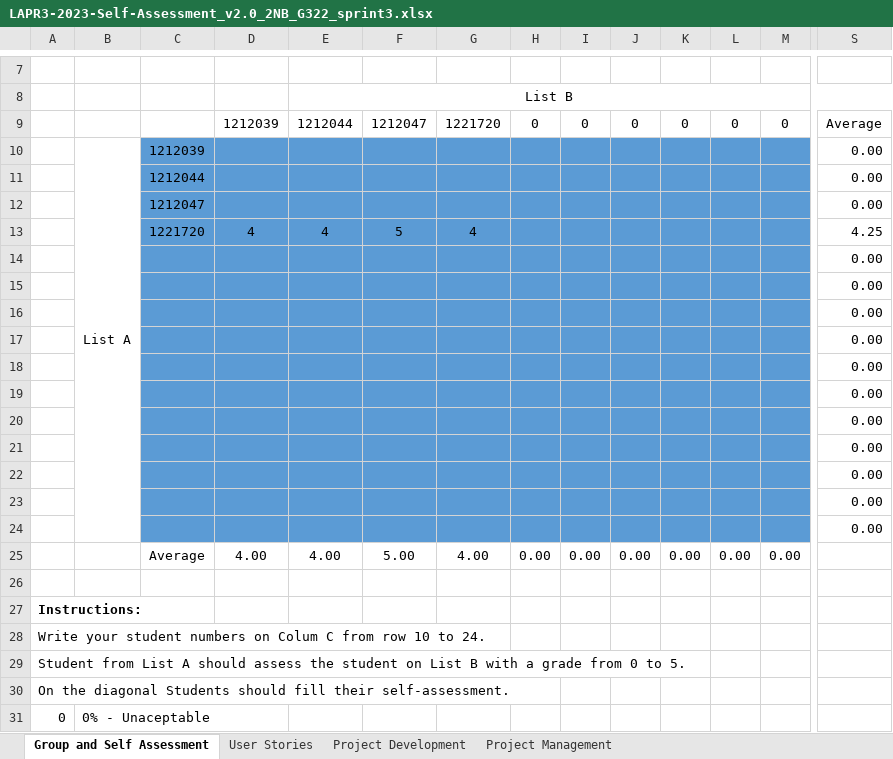
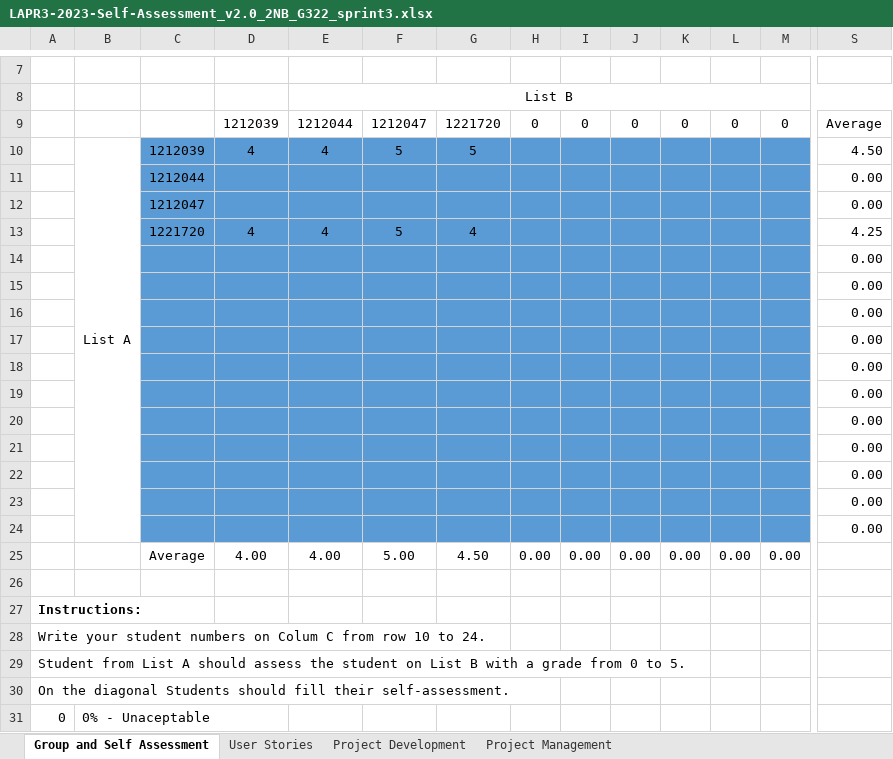
Before and after one commit to Goncalves2525/organic-agriculture-management-system, an Excel workbook: deliverables/LAPR3-2023-Self-Assessment_v2.0_2NB_G322_sprint3.xlsx, sheet Group and Self Assessment, drawn as a sheet; only a part is shown, gaps mark what is left out; values as stored, in another font and other column widths than the file's, no borders; charts and pictures and conditional formats not drawn; removed rows and columns are numbered as before the commit, all else as after; rows hold the shown columns only; the diff names each change by its address in the sheet, - before the commit and + after, or states it on an @@ line.

```diff
--- a/deliverables/LAPR3-2023-Self-Assessment_v2.0_2NB_G322_sprint3.xlsx (sheet Group and Self Assessment)
+++ b/deliverables/LAPR3-2023-Self-Assessment_v2.0_2NB_G322_sprint3.xlsx (sheet Group and Self Assessment)
-row 10:  | List A | 1212039 |  |  |  |  |  |  |  |  |  |  | 0.00
+row 10:  | List A | 1212039 | 4 | 4 | 5 | 5 |  |  |  |  |  |  | 4.50
-G25: 4.00
+G25: 4.50
```
Also changed, not shown: sheet Project Management, sheet Project Development.
